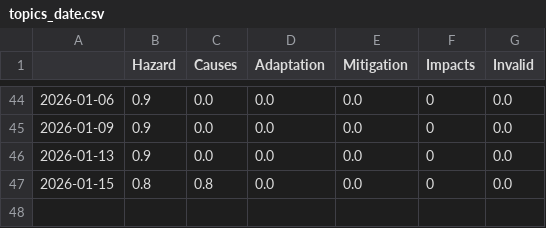
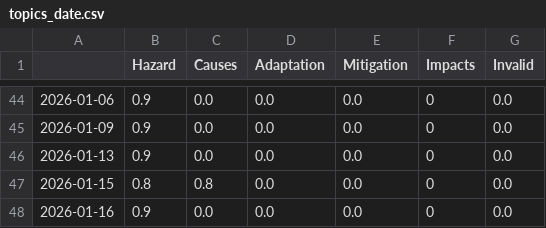
Before and after one commit to friedhumb-news/thunderstormIsComing, a CSV file: csv/topics_date.csv, drawn as a sheet; only a part is shown, gaps mark what is left out.

```diff
--- a/csv/topics_date.csv
+++ b/csv/topics_date.csv
@@ -47 +47,2 @@
 2026-01-15,0.8,0.8,0.0,0.0,0,0.0
+2026-01-16,0.9,0.0,0.0,0.0,0,0.0
```
Also changed, not shown: 4 other files.
